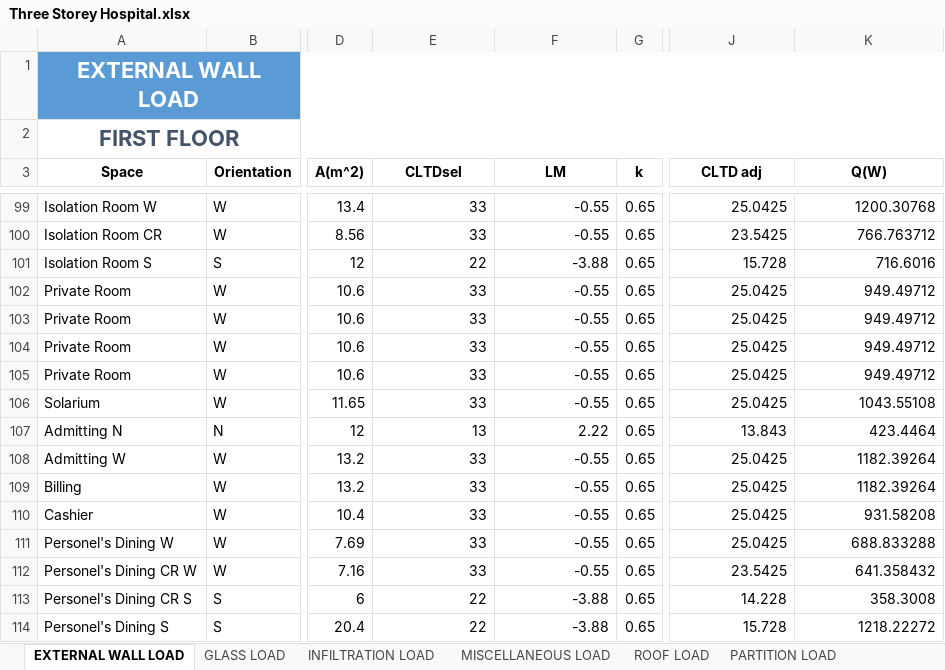
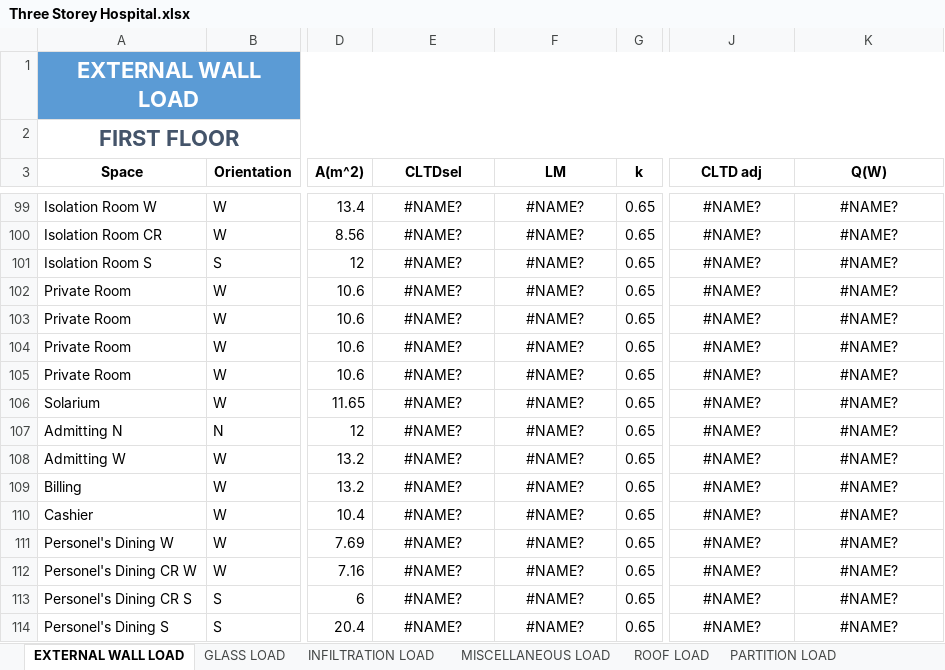
Before and after one commit to deviling124/Aircon, an Excel workbook: Excel/Three Storey Hospital.xlsx, sheet EXTERNAL WALL LOAD, drawn as a sheet; only a part is shown, gaps mark what is left out; values as stored, in another font and other column widths than the file's, no borders; table styles not drawn; the diff covers the shown part only; the diff names each change by its address in the sheet, - before the commit and + after, or states it on an @@ line.

```diff
--- a/Excel/Three Storey Hospital.xlsx (sheet EXTERNAL WALL LOAD)
+++ b/Excel/Three Storey Hospital.xlsx (sheet EXTERNAL WALL LOAD)
-E99:F114 alignment: right
+E99:F114 alignment: center
-E99:E100 (CLTDsel): 33
+E99:E100 (CLTDsel): #NAME?
-F99:F100 (LM): -0.55
+F99:F100 (LM): #NAME?
-J99:K114 alignment: right
+J99:K114 alignment: center
-J99 (CLTD adj): 25.0425
+J99 (CLTD adj): #NAME?
-K99 (Q(W)): 1200.30768
+K99 (Q(W)): #NAME?
-J100 (CLTD adj): 23.5425
+J100 (CLTD adj): #NAME?
-K100 (Q(W)): 766.763712
+K100 (Q(W)): #NAME?
-E101 (CLTDsel): 22
+E101 (CLTDsel): #NAME?
-F101 (LM): -3.88
+F101 (LM): #NAME?
-J101 (CLTD adj): 15.728
+J101 (CLTD adj): #NAME?
-K101 (Q(W)): 716.6016
+K101 (Q(W)): #NAME?
-E102:E106 (CLTDsel): 33
+E102:E106 (CLTDsel): #NAME?
-F102:F106 (LM): -0.55
+F102:F106 (LM): #NAME?
-J102:J106 (CLTD adj): 25.0425
+J102:J106 (CLTD adj): #NAME?
-K102:K105 (Q(W)): 949.49712
+K102:K105 (Q(W)): #NAME?
-K106 (Q(W)): 1043.55108
+K106 (Q(W)): #NAME?
-E107 (CLTDsel): 13
+E107 (CLTDsel): #NAME?
-F107 (LM): 2.22
+F107 (LM): #NAME?
-J107 (CLTD adj): 13.843
+J107 (CLTD adj): #NAME?
-K107 (Q(W)): 423.4464
+K107 (Q(W)): #NAME?
-E108:E112 (CLTDsel): 33
+E108:E112 (CLTDsel): #NAME?
-F108:F112 (LM): -0.55
+F108:F112 (LM): #NAME?
-J108:J111 (CLTD adj): 25.0425
+J108:J111 (CLTD adj): #NAME?
-K108:K109 (Q(W)): 1182.39264
+K108:K109 (Q(W)): #NAME?
-K110 (Q(W)): 931.58208
+K110 (Q(W)): #NAME?
-K111 (Q(W)): 688.833288
+K111 (Q(W)): #NAME?
-J112 (CLTD adj): 23.5425
+J112 (CLTD adj): #NAME?
-K112 (Q(W)): 641.358432
+K112 (Q(W)): #NAME?
-E113:E114 (CLTDsel): 22
+E113:E114 (CLTDsel): #NAME?
-F113:F114 (LM): -3.88
+F113:F114 (LM): #NAME?
-J113 (CLTD adj): 14.228
+J113 (CLTD adj): #NAME?
-K113 (Q(W)): 358.3008
+K113 (Q(W)): #NAME?
-J114 (CLTD adj): 15.728
+J114 (CLTD adj): #NAME?
-K114 (Q(W)): 1218.22272
+K114 (Q(W)): #NAME?
```
Also changed, not shown: 107 edited cells and cell formats elsewhere in this sheet, sheet INFILTRATION LOAD, sheet GLASS LOAD, sheet VENTILATION LOAD, sheet Heat Load Calculation Summary, other sheet tabs, 14 other files.
